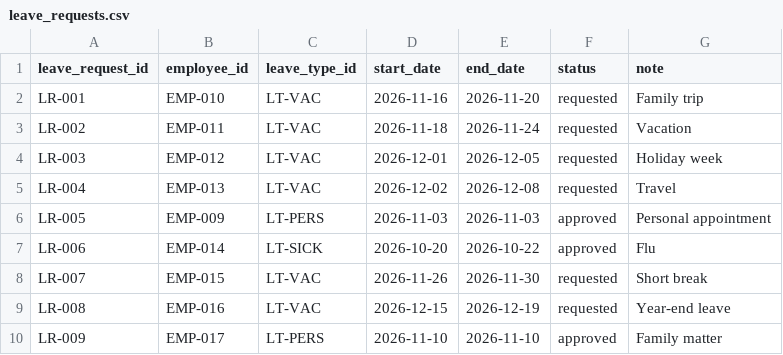
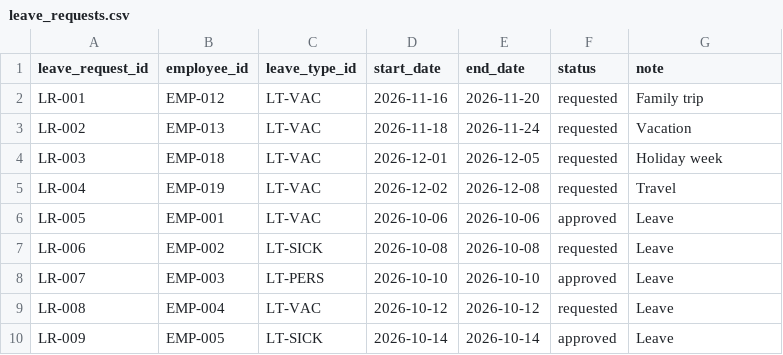
Before and after one commit to OussemaHarrabi/AstraRH, a CSV file: seed/workforce/leave_requests.csv, drawn as a sheet; only a part is shown; the diff covers the shown part only.

Commit message:
feat(workforce): align seed to world.json, add migration and seed loader

```diff
--- a/seed/workforce/leave_requests.csv
+++ b/seed/workforce/leave_requests.csv
@@ -1,10 +1,10 @@
 leave_request_id,employee_id,leave_type_id,start_date,end_date,status,note
-LR-001,EMP-010,LT-VAC,2026-11-16,2026-11-20,requested,Family trip
-LR-002,EMP-011,LT-VAC,2026-11-18,2026-11-24,requested,Vacation
-LR-003,EMP-012,LT-VAC,2026-12-01,2026-12-05,requested,Holiday week
-LR-004,EMP-013,LT-VAC,2026-12-02,2026-12-08,requested,Travel
-LR-005,EMP-009,LT-PERS,2026-11-03,2026-11-03,approved,Personal appointment
-LR-006,EMP-014,LT-SICK,2026-10-20,2026-10-22,approved,Flu
-LR-007,EMP-015,LT-VAC,2026-11-26,2026-11-30,requested,Short break
-LR-008,EMP-016,LT-VAC,2026-12-15,2026-12-19,requested,Year-end leave
-LR-009,EMP-017,LT-PERS,2026-11-10,2026-11-10,approved,Family matter
+LR-001,EMP-012,LT-VAC,2026-11-16,2026-11-20,requested,Family trip
+LR-002,EMP-013,LT-VAC,2026-11-18,2026-11-24,requested,Vacation
+LR-003,EMP-018,LT-VAC,2026-12-01,2026-12-05,requested,Holiday week
+LR-004,EMP-019,LT-VAC,2026-12-02,2026-12-08,requested,Travel
+LR-005,EMP-001,LT-VAC,2026-10-06,2026-10-06,approved,Leave
+LR-006,EMP-002,LT-SICK,2026-10-08,2026-10-08,requested,Leave
+LR-007,EMP-003,LT-PERS,2026-10-10,2026-10-10,approved,Leave
+LR-008,EMP-004,LT-VAC,2026-10-12,2026-10-12,requested,Leave
+LR-009,EMP-005,LT-SICK,2026-10-14,2026-10-14,approved,Leave
```
Also changed, not shown: 6 removed rows and 76 edited cells elsewhere in this file, seed/workforce/employees.csv, seed/workforce/shifts.csv, 7 other files.
